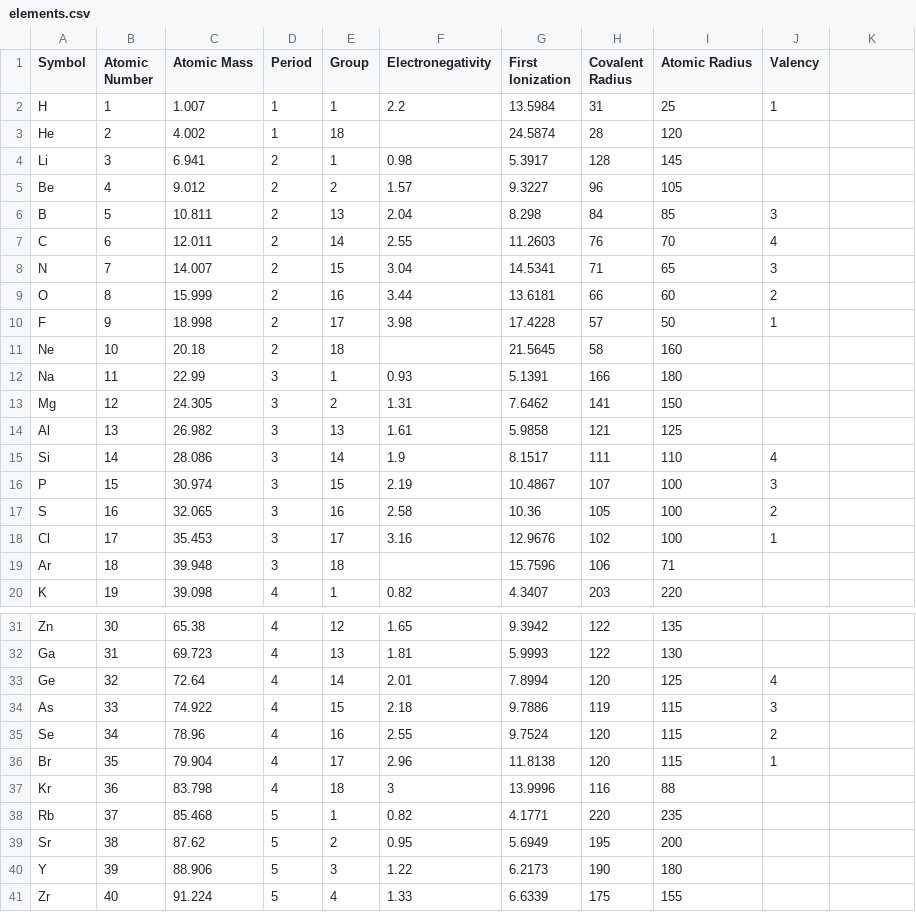
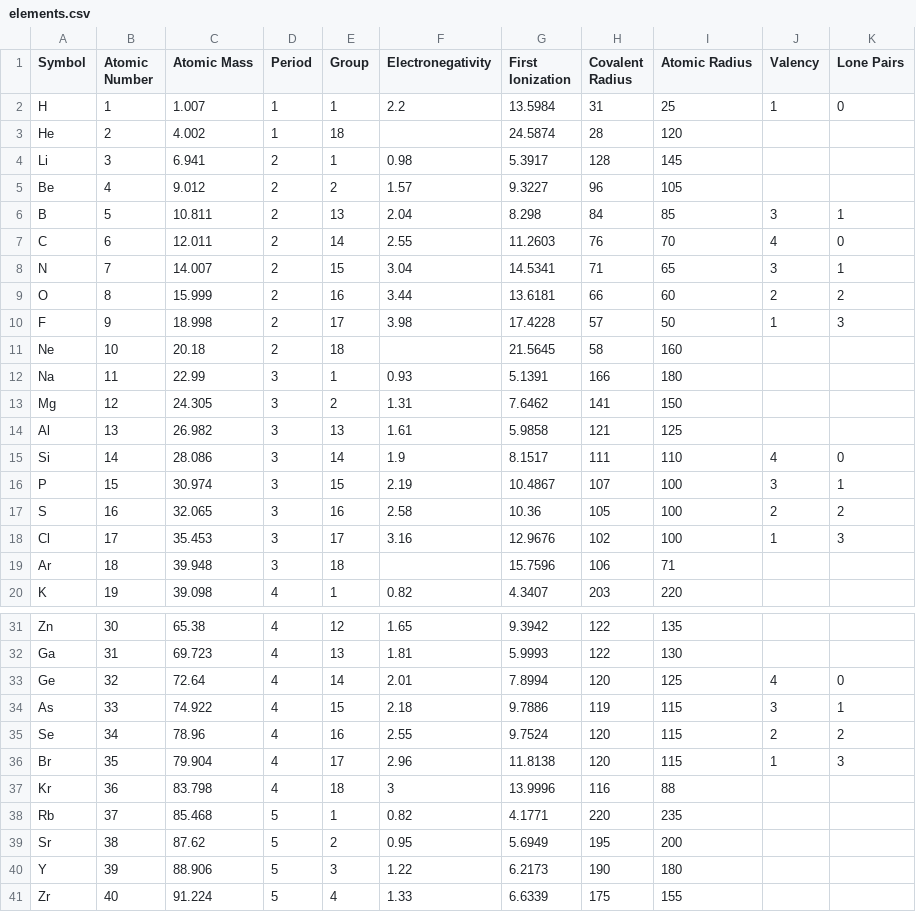
Before and after one commit to OilyPotato819/Chemistry-Project, a CSV file: csv/elements.csv, drawn as a sheet; only a part is shown, gaps mark what is left out.

Commit message:
bonding electrons and lone pairs repel

```diff
--- a/csv/elements.csv
+++ b/csv/elements.csv
@@ -1,3 +1,3 @@
-Symbol,Atomic Number,Atomic Mass,Period,Group,Electronegativity,First Ionization,Covalent Radius,Atomic Radius,Valency
-H,1,1.007,1,1,2.2,13.5984,31,25,1
+Symbol,Atomic Number,Atomic Mass,Period,Group,Electronegativity,First Ionization,Covalent Radius,Atomic Radius,Valency,Lone Pairs
+H,1,1.007,1,1,2.2,13.5984,31,25,1, 0
 He,2,4.002,1,18,,24.5874,28,120,
@@ -5,7 +5,7 @@ Li,3,6.941,2,1,0.98,5.3917,128,145,
 Be,4,9.012,2,2,1.57,9.3227,96,105,
-B,5,10.811,2,13,2.04,8.298,84,85,3
-C,6,12.011,2,14,2.55,11.2603,76,70,4
-N,7,14.007,2,15,3.04,14.5341,71,65,3
-O,8,15.999,2,16,3.44,13.6181,66,60,2
-F,9,18.998,2,17,3.98,17.4228,57,50,1
+B,5,10.811,2,13,2.04,8.298,84,85,3,1
+C,6,12.011,2,14,2.55,11.2603,76,70,4,0
+N,7,14.007,2,15,3.04,14.5341,71,65,3,1
+O,8,15.999,2,16,3.44,13.6181,66,60,2,2
+F,9,18.998,2,17,3.98,17.4228,57,50,1,3
 Ne,10,20.18,2,18,,21.5645,58,160,
@@ -14,6 +14,6 @@ Mg,12,24.305,3,2,1.31,7.6462,141,150,
 Al,13,26.982,3,13,1.61,5.9858,121,125,
-Si,14,28.086,3,14,1.9,8.1517,111,110,4
-P,15,30.974,3,15,2.19,10.4867,107,100,3
-S,16,32.065,3,16,2.58,10.36,105,100,2
-Cl,17,35.453,3,17,3.16,12.9676,102,100,1
+Si,14,28.086,3,14,1.9,8.1517,111,110,4,0
+P,15,30.974,3,15,2.19,10.4867,107,100,3,1
+S,16,32.065,3,16,2.58,10.36,105,100,2,2
+Cl,17,35.453,3,17,3.16,12.9676,102,100,1,3
 Ar,18,39.948,3,18,,15.7596,106,71,
@@ -32,6 +32,6 @@ Zn,30,65.38,4,12,1.65,9.3942,122,135,
 Ga,31,69.723,4,13,1.81,5.9993,122,130,
-Ge,32,72.64,4,14,2.01,7.8994,120,125,4
-As,33,74.922,4,15,2.18,9.7886,119,115,3
-Se,34,78.96,4,16,2.55,9.7524,120,115,2
-Br,35,79.904,4,17,2.96,11.8138,120,115,1
+Ge,32,72.64,4,14,2.01,7.8994,120,125,4,0
+As,33,74.922,4,15,2.18,9.7886,119,115,3,1
+Se,34,78.96,4,16,2.55,9.7524,120,115,2,2
+Br,35,79.904,4,17,2.96,11.8138,120,115,1,3
 Kr,36,83.798,4,18,3,13.9996,116,88,
```
Also changed, not shown: 3 other files.
